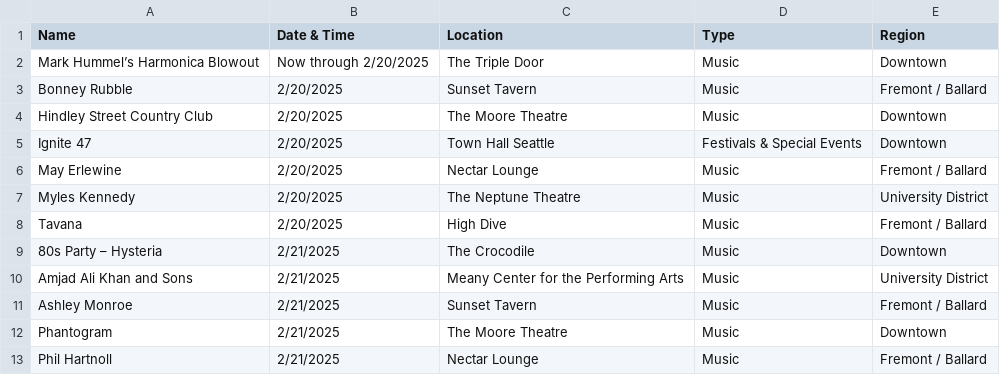
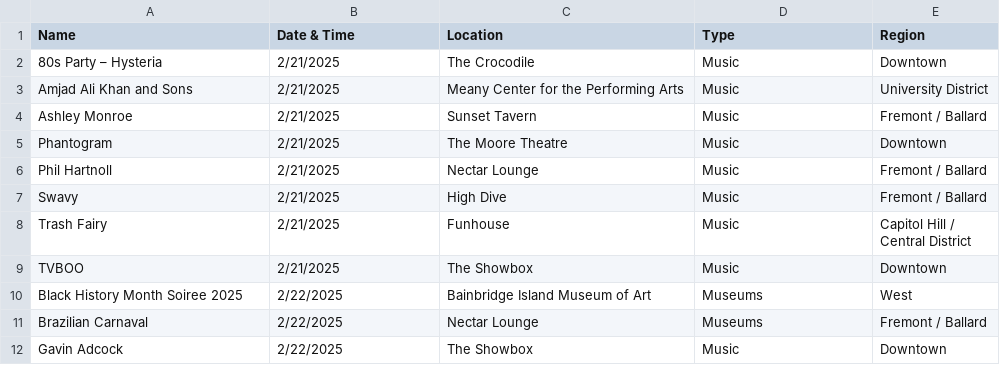
Before and after one commit to yeyfreya/TECHIN510_Lab4, a CSV file: events_basic.csv, drawn as a sheet; only a part is shown; the shorter side is filled out with more unchanged rows.

```diff
--- a/events_basic.csv
+++ b/events_basic.csv
@@ -1,9 +1,2 @@
 Name,Date & Time,Location,Type,Region
-Mark Hummel’s Harmonica Blowout,Now through 2/20/2025,The Triple Door,Music,Downtown
-Bonney Rubble,2/20/2025,Sunset Tavern,Music,Fremont / Ballard
-Hindley Street Country Club,2/20/2025,The Moore Theatre,Music,Downtown
-Ignite 47,2/20/2025,Town Hall Seattle,Festivals & Special Events,Downtown
-May Erlewine,2/20/2025,Nectar Lounge,Music,Fremont / Ballard
-Myles Kennedy,2/20/2025,The Neptune Theatre,Music,University District
-Tavana,2/20/2025,High Dive,Music,Fremont / Ballard
 80s Party – Hysteria,2/21/2025,The Crocodile,Music,Downtown
```
Also changed, not shown: events.csv, events_latlon.csv.
